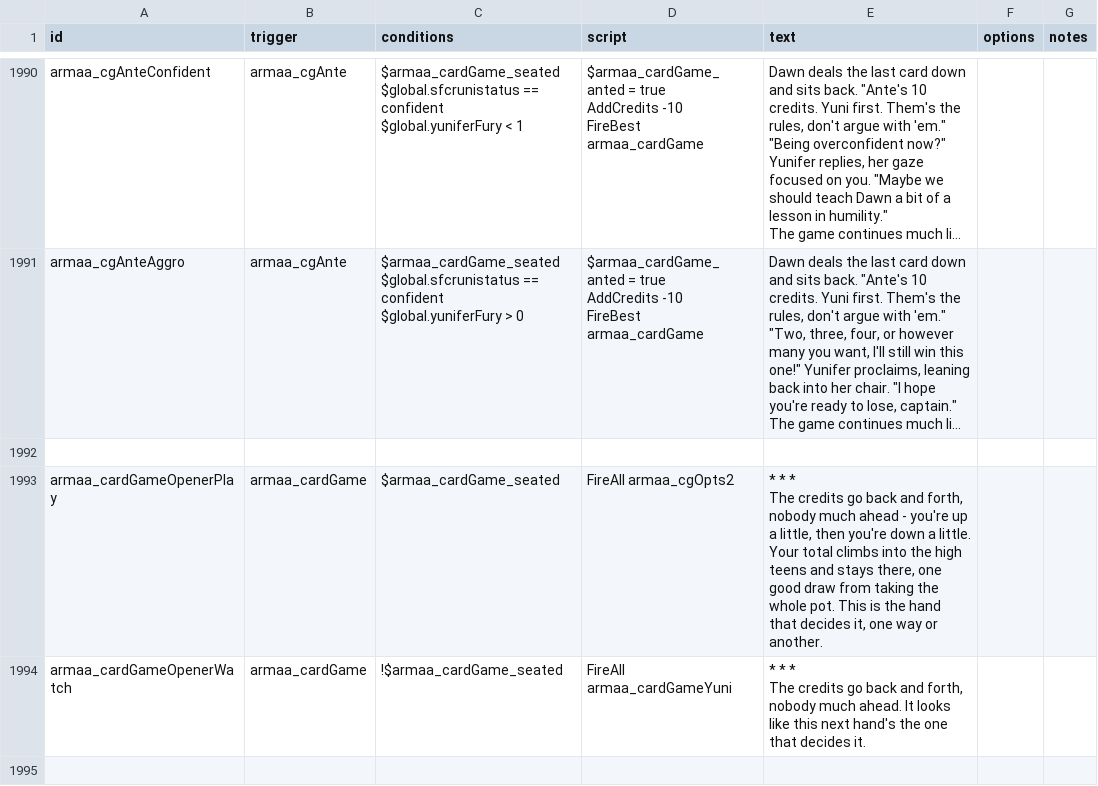
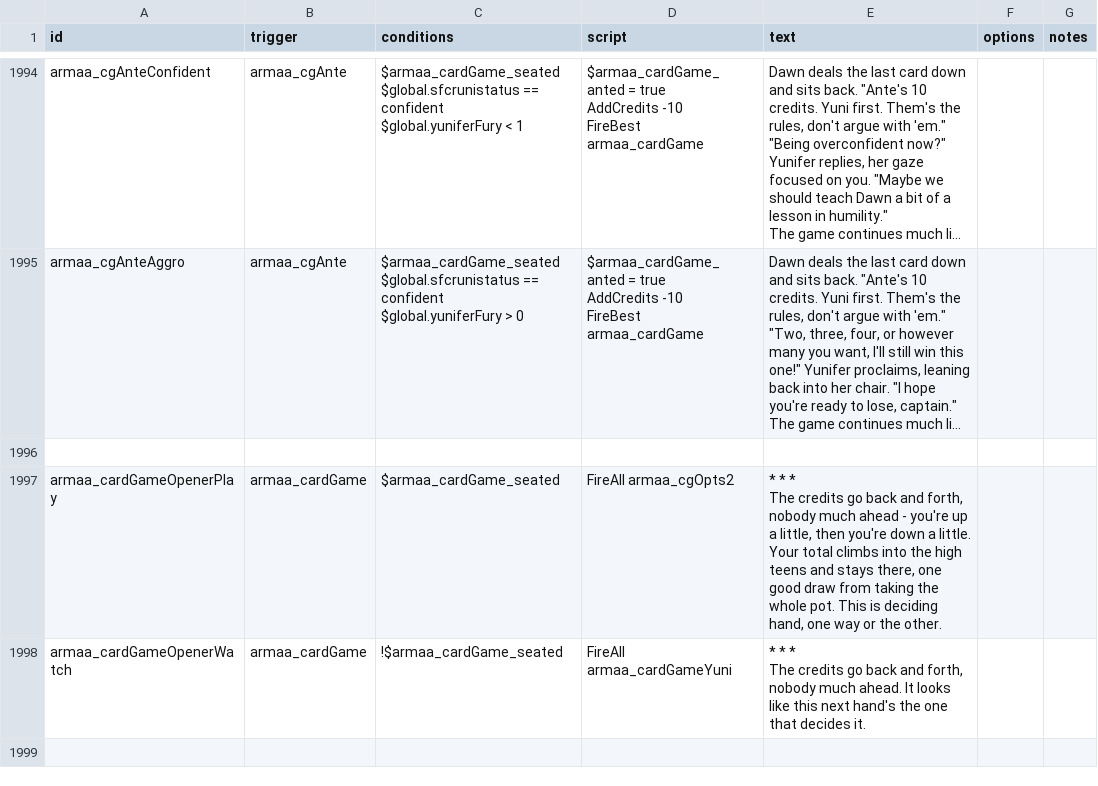
Before and after one commit to gomarz/SS-armaa, a CSV file: data/campaign/rules.csv, drawn as a sheet; only a part is shown, gaps mark what is left out; long unchanged cells end in …; addresses are those after the commit; the diff covers the shown part only; the diff names each change by its address in the sheet, - before the commit and + after, or states it on an @@ line.

```diff
--- a/data/campaign/rules.csv
+++ b/data/campaign/rules.csv
-E1997 (text): …This is the hand that decides it, one way or another.
+E1997 (text): …This is deciding hand, one way or the other.
```
Also changed, not shown: 4 added rows and 9 edited cells elsewhere in this file, 2 other files.
